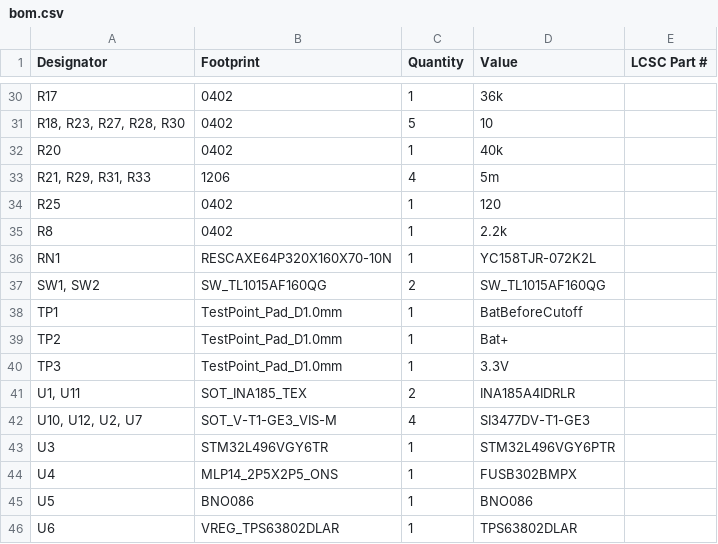
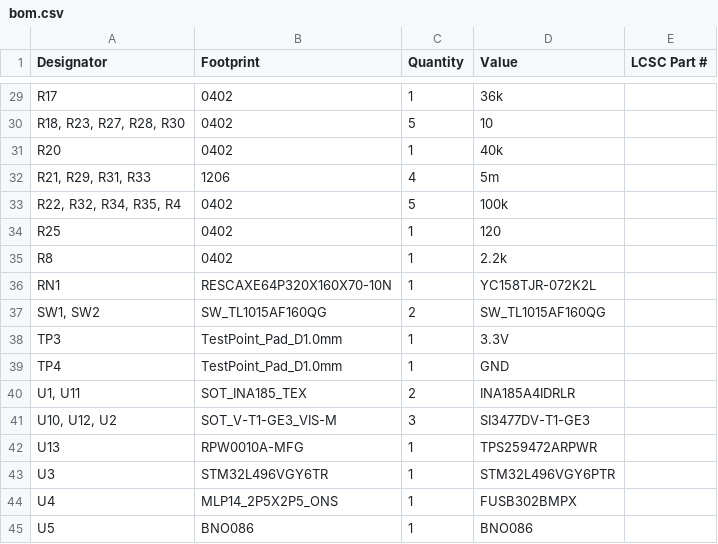
Before and after one commit to inspireFly-VT/inspireFly-pocketqubeBoards, a CSV file: MainBoard/production/bom.csv, drawn as a sheet; only a part is shown, gaps mark what is left out; the shorter side is filled out with more unchanged rows; the diff covers the shown part only.

```diff
--- a/MainBoard/production/bom.csv
+++ b/MainBoard/production/bom.csv
@@ -33,2 +32,3 @@ R20,0402,1,40k,
 "R21, R29, R31, R33",1206,4,5m,
+"R22, R32, R34, R35, R4",0402,5,100k,
 R25,0402,1,120,
@@ -37,7 +37,7 @@ RN1,RESCAXE64P320X160X70-10N,1,YC158TJR-072K2L,
 "SW1, SW2",SW_TL1015AF160QG,2,SW_TL1015AF160QG,
-TP1,TestPoint_Pad_D1.0mm,1,BatBeforeCutoff,
-TP2,TestPoint_Pad_D1.0mm,1,Bat+,
 TP3,TestPoint_Pad_D1.0mm,1,3.3V,
+TP4,TestPoint_Pad_D1.0mm,1,GND,
 "U1, U11",SOT_INA185_TEX,2,INA185A4IDRLR,
-"U10, U12, U2, U7",SOT_V-T1-GE3_VIS-M,4,SI3477DV-T1-GE3,
+"U10, U12, U2",SOT_V-T1-GE3_VIS-M,3,SI3477DV-T1-GE3,
+U13,RPW0010A-MFG,1,TPS259472ARPWR,
 U3,STM32L496VGY6TR,1,STM32L496VGY6PTR,
```
Also changed, not shown: 4 added rows, 5 removed rows and 9 edited cells elsewhere in this file, MainBoard/production/designators.csv, MainBoard/production/positions.csv, 46 other files.
